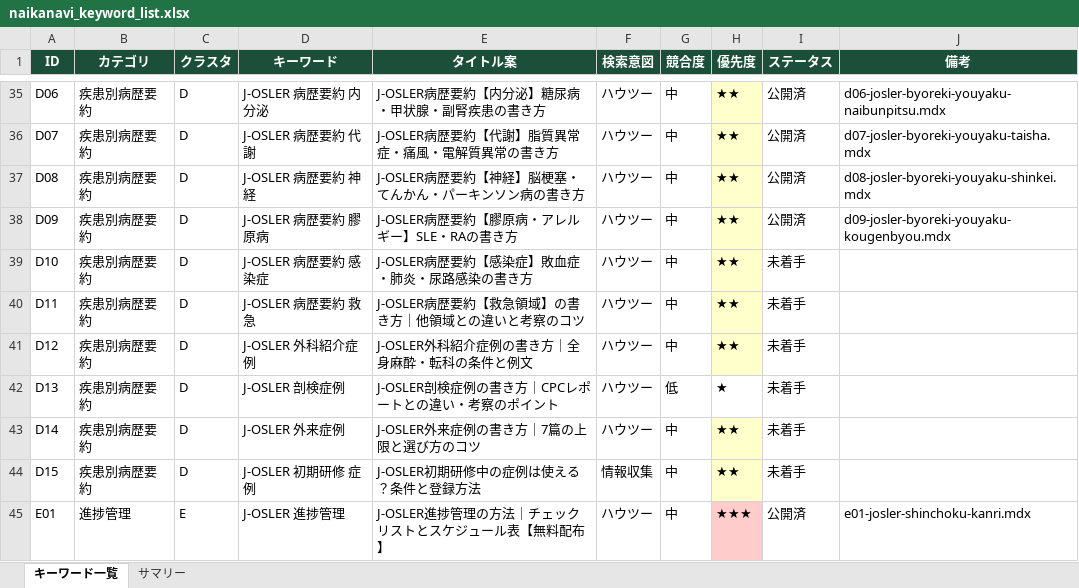
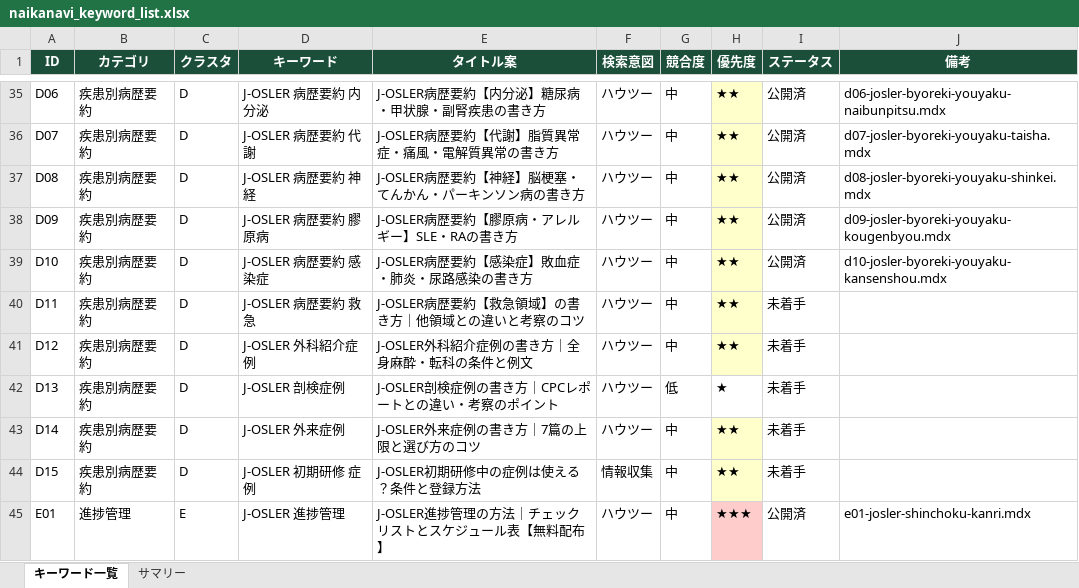
Before and after one commit to aglitch120/iwor, an Excel workbook: docs/keywords/naikanavi_keyword_list.xlsx, sheet キーワード一覧, drawn as a sheet; only a part is shown, gaps mark what is left out; values as stored, in another font and other column widths than the file's, no borders; the diff names each change by its address in the sheet, - before the commit and + after, or states it on an @@ line.

Commit message:
chore: D10 OGP画像マップ追加・キーワードリスト更新

```diff
--- a/docs/keywords/naikanavi_keyword_list.xlsx (sheet キーワード一覧)
+++ b/docs/keywords/naikanavi_keyword_list.xlsx (sheet キーワード一覧)
-I39 (ステータス): 未着手
+I39 (ステータス): 公開済
-J39 (備考): (empty)
+J39 (備考): d10-josler-byoreki-youyaku-kansenshou.mdx
```
Also changed, not shown: 1 other file.
